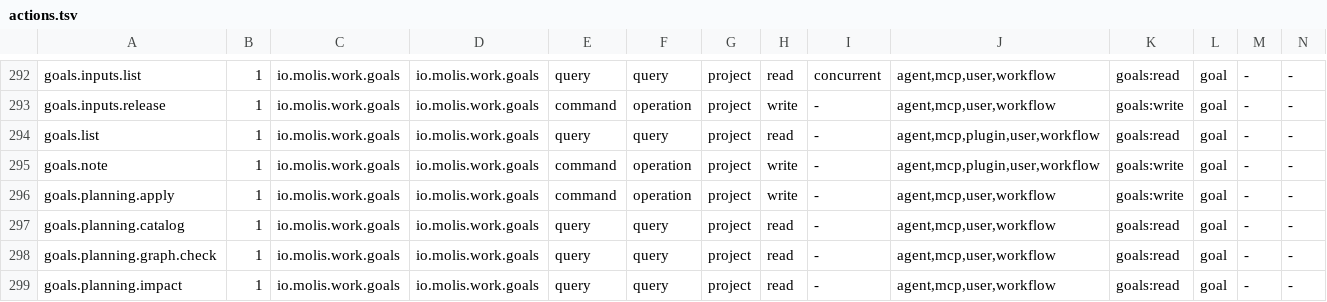
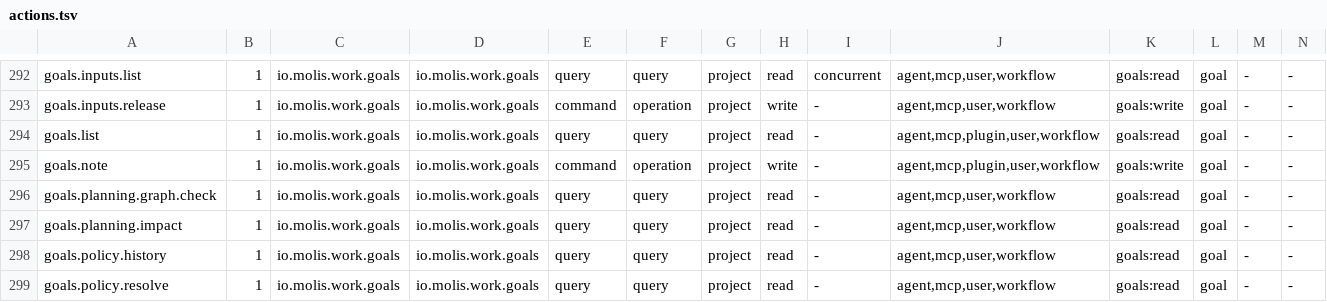
Before and after one commit to molis-ai/molis-work, a TSV file: tooling/gates/actions/actions.tsv, drawn as a sheet; only a part is shown, gaps mark what is left out; the shorter side is filled out with more unchanged rows; rows hold the shown columns only; the diff covers the shown part only; the diff names each change by its address in the sheet, - before the commit and + after, or states it on an @@ line.

```diff
--- a/tooling/gates/actions/actions.tsv
+++ b/tooling/gates/actions/actions.tsv
-row 296: goals.planning.apply | 1 | io.molis.work.goals | io.molis.work.goals | command | operation | project | write | - | agent,mcp,user,workflow | goals:write | goal | - | -
-row 297: goals.planning.catalog | 1 | io.molis.work.goals | io.molis.work.goals | query | query | project | read | - | agent,mcp,user,workflow | goals:read | goal | - | -
```
Also changed, not shown: 4 removed rows and 18 edited cells elsewhere in this file, tooling/gates/actions/host-actions.tsv, tooling/gates/schemas/stores.tsv, 4 other files.
